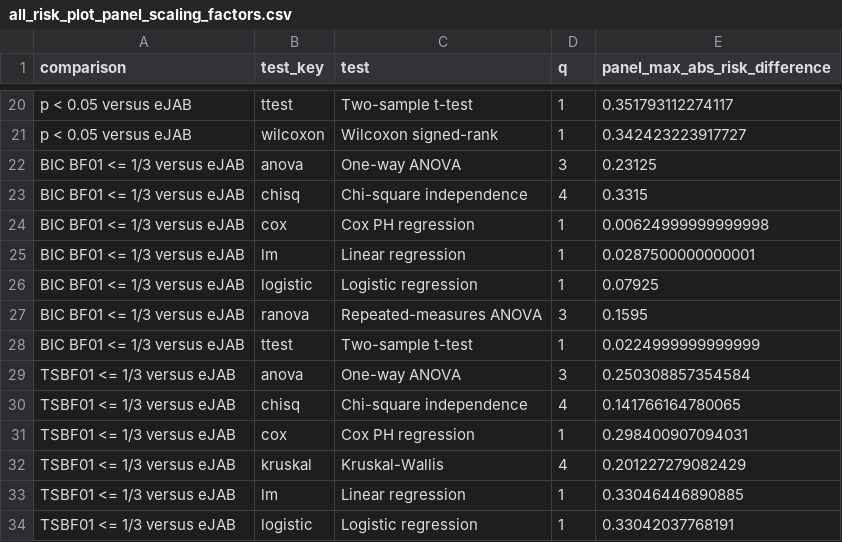
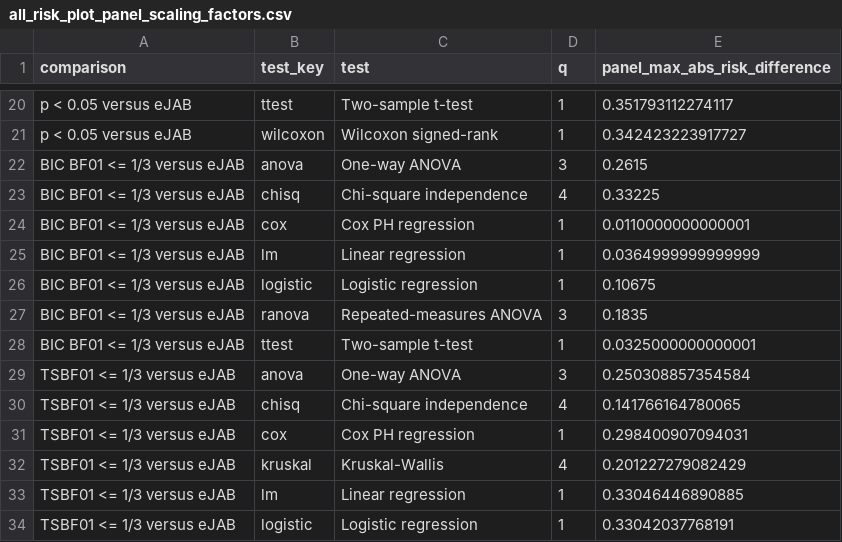
Before and after one commit to nathoogroup/ejabclinicaltrials, a CSV file: bayes_risk_outputs/revised_three_comparisons/all_risk_plot_panel_scaling_factors.csv, drawn as a sheet; only a part is shown, gaps mark what is left out.

Commit message:
densify empirical BIC risk grid

```diff
--- a/bayes_risk_outputs/revised_three_comparisons/all_risk_plot_panel_scaling_factors.csv
+++ b/bayes_risk_outputs/revised_three_comparisons/all_risk_plot_panel_scaling_factors.csv
@@ -21,9 +21,9 @@
 "p < 0.05 versus eJAB","wilcoxon","Wilcoxon signed-rank",1,0.342423223917727
-"BIC BF01 <= 1/3 versus eJAB","anova","One-way ANOVA",3,0.23125
-"BIC BF01 <= 1/3 versus eJAB","chisq","Chi-square independence",4,0.3315
-"BIC BF01 <= 1/3 versus eJAB","cox","Cox PH regression",1,0.00624999999999998
-"BIC BF01 <= 1/3 versus eJAB","lm","Linear regression",1,0.0287500000000001
-"BIC BF01 <= 1/3 versus eJAB","logistic","Logistic regression",1,0.07925
-"BIC BF01 <= 1/3 versus eJAB","ranova","Repeated-measures ANOVA",3,0.1595
-"BIC BF01 <= 1/3 versus eJAB","ttest","Two-sample t-test",1,0.0224999999999999
+"BIC BF01 <= 1/3 versus eJAB","anova","One-way ANOVA",3,0.2615
+"BIC BF01 <= 1/3 versus eJAB","chisq","Chi-square independence",4,0.33225
+"BIC BF01 <= 1/3 versus eJAB","cox","Cox PH regression",1,0.0110000000000001
+"BIC BF01 <= 1/3 versus eJAB","lm","Linear regression",1,0.0364999999999999
+"BIC BF01 <= 1/3 versus eJAB","logistic","Logistic regression",1,0.10675
+"BIC BF01 <= 1/3 versus eJAB","ranova","Repeated-measures ANOVA",3,0.1835
+"BIC BF01 <= 1/3 versus eJAB","ttest","Two-sample t-test",1,0.0325000000000001
 "TSBF01 <= 1/3 versus eJAB","anova","One-way ANOVA",3,0.250308857354584
```
Also changed, not shown: 6 other files.
